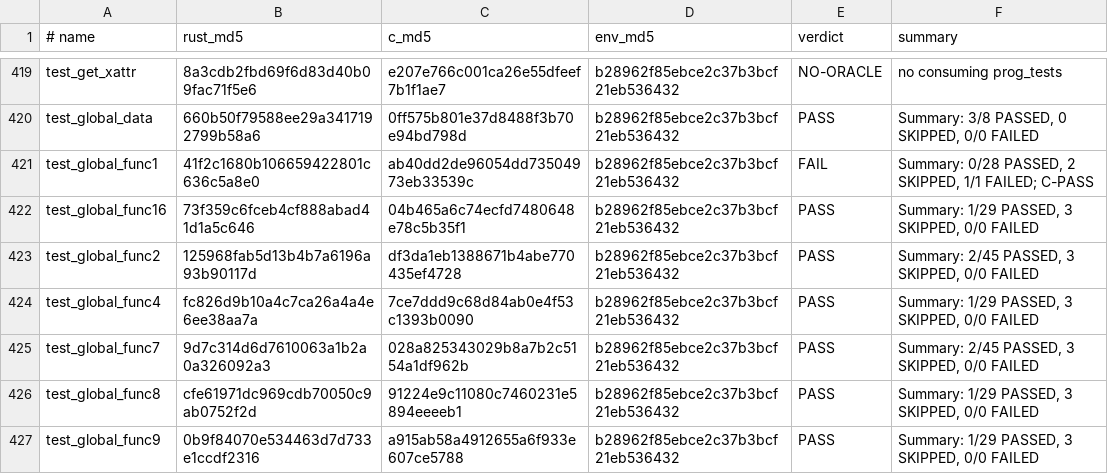
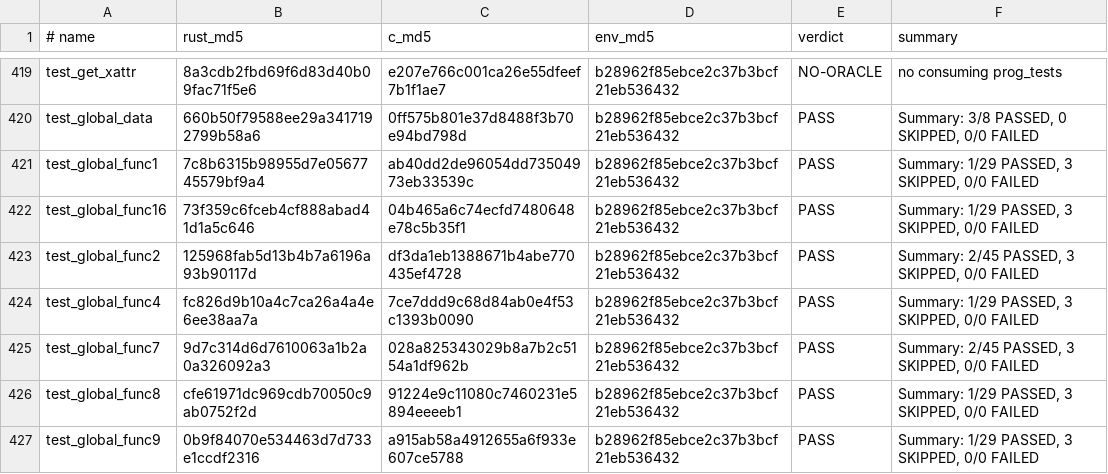
Before and after one commit to prozak/rust-selftests, a TSV file: qemu/gate/baseline.tsv, drawn as a sheet; only a part is shown, gaps mark what is left out.

```diff
--- a/qemu/gate/baseline.tsv
+++ b/qemu/gate/baseline.tsv
@@ -420,3 +420,3 @@ test_get_xattr	8a3cdb2fbd69f6d83d40b09fac71f5e6	e207e766c001ca26e55dfeef7b1f1ae7
 test_global_data	660b50f79588ee29a3417192799b58a6	0ff575b801e37d8488f3b70e94bd798d	b28962f85ebce2c37b3bcf21eb536432	PASS	Summary: 3/8 PASSED, 0 SKIPPED, 0/0 FAILED
-test_global_func1	41f2c1680b106659422801c636c5a8e0	ab40dd2de96054dd73504973eb33539c	b28962f85ebce2c37b3bcf21eb536432	FAIL	Summary: 0/28 PASSED, 2 SKIPPED, 1/1 FAILED; C-PASS
+test_global_func1	7c8b6315b98955d7e0567745579bf9a4	ab40dd2de96054dd73504973eb33539c	b28962f85ebce2c37b3bcf21eb536432	PASS	Summary: 1/29 PASSED, 3 SKIPPED, 0/0 FAILED
 test_global_func16	73f359c6fceb4cf888abad41d1a5c646	04b465a6c74ecfd7480648e78c5b35f1	b28962f85ebce2c37b3bcf21eb536432	PASS	Summary: 1/29 PASSED, 3 SKIPPED, 0/0 FAILED
```
Also changed, not shown: equiv/results/baseline.tsv, 1 other file.
